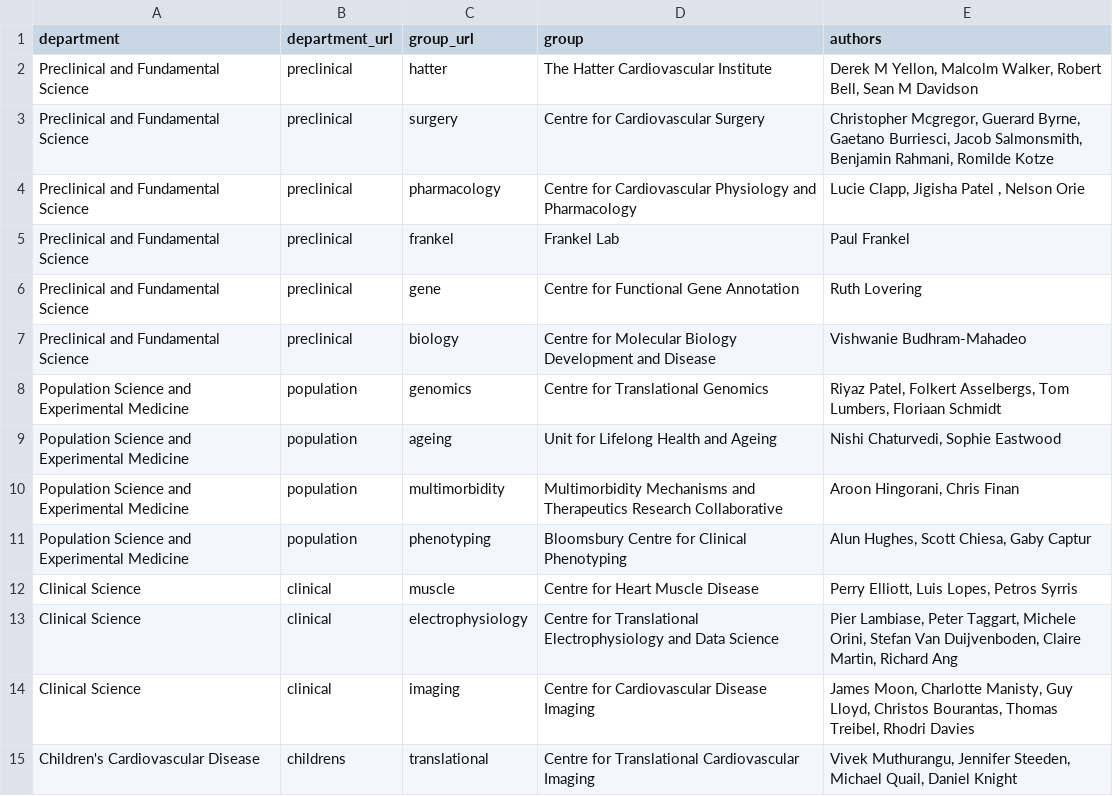
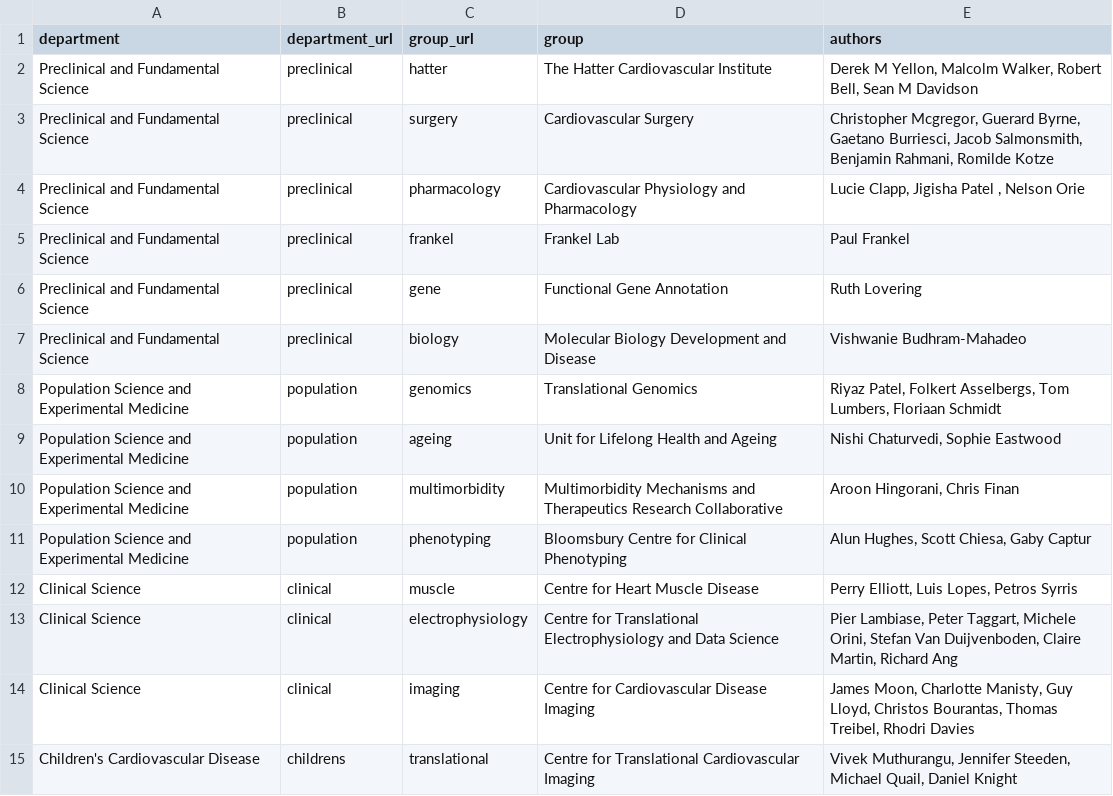
Before and after one commit to mrphys/publications, a CSV file: UCL_ICS.csv, drawn as a sheet; only a part is shown.

```diff
--- a/UCL_ICS.csv
+++ b/UCL_ICS.csv
@@ -2,8 +2,8 @@ department,department_url,group_url,group,authors
 Preclinical and Fundamental Science,preclinical,hatter,The Hatter Cardiovascular Institute ,"Derek M Yellon, Malcolm Walker, Robert Bell, Sean M Davidson"
-Preclinical and Fundamental Science,preclinical,surgery,Centre for Cardiovascular Surgery ,"Christopher Mcgregor, Guerard Byrne, Gaetano Burriesci, Jacob Salmonsmith, Benjamin Rahmani, Romilde Kotze"
-Preclinical and Fundamental Science,preclinical,pharmacology,Centre for Cardiovascular Physiology and Pharmacology ,"Lucie Clapp, Jigisha Patel , Nelson Orie"
+Preclinical and Fundamental Science,preclinical,surgery,Cardiovascular Surgery ,"Christopher Mcgregor, Guerard Byrne, Gaetano Burriesci, Jacob Salmonsmith, Benjamin Rahmani, Romilde Kotze"
+Preclinical and Fundamental Science,preclinical,pharmacology,Cardiovascular Physiology and Pharmacology ,"Lucie Clapp, Jigisha Patel , Nelson Orie"
 Preclinical and Fundamental Science,preclinical,frankel,Frankel Lab,Paul Frankel
-Preclinical and Fundamental Science,preclinical,gene,Centre for Functional Gene Annotation ,Ruth Lovering
-Preclinical and Fundamental Science,preclinical,biology,Centre for Molecular Biology Development and Disease ,Vishwanie Budhram-Mahadeo
-Population Science and Experimental Medicine,population,genomics,Centre for Translational Genomics  ,"Riyaz Patel, Folkert Asselbergs, Tom Lumbers, Floriaan Schmidt"
+Preclinical and Fundamental Science,preclinical,gene,Functional Gene Annotation ,Ruth Lovering
+Preclinical and Fundamental Science,preclinical,biology,Molecular Biology Development and Disease ,Vishwanie Budhram-Mahadeo
+Population Science and Experimental Medicine,population,genomics,Translational Genomics  ,"Riyaz Patel, Folkert Asselbergs, Tom Lumbers, Floriaan Schmidt"
 Population Science and Experimental Medicine,population,ageing,Unit for Lifelong Health and Ageing,"Nishi Chaturvedi, Sophie Eastwood"
```
Also changed, not shown: 36 other files.
